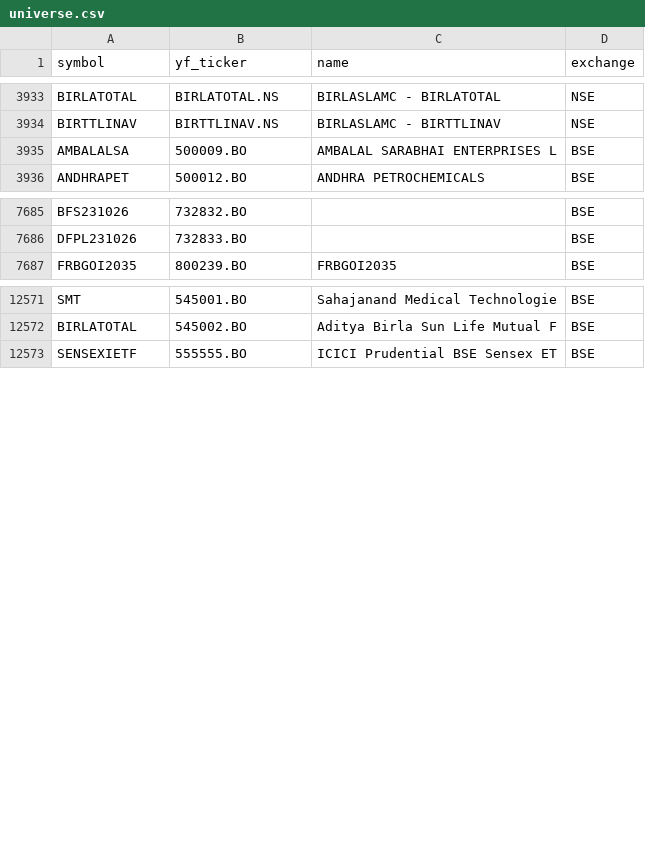
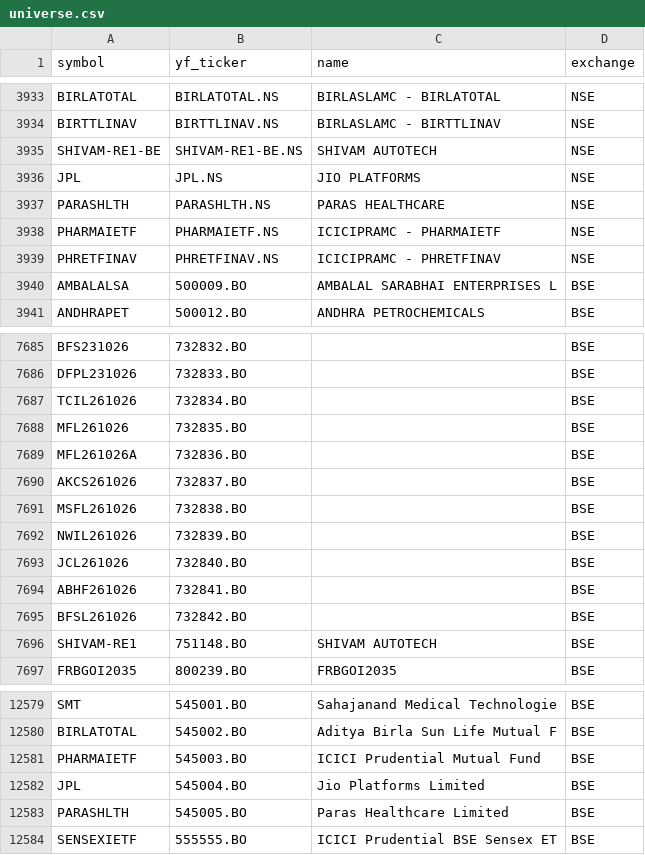
Before and after one commit to Aditya100704/nse-bse-momentum-scanner, a CSV file: data/universe.csv, drawn as a sheet; only a part is shown, gaps mark what is left out; the diff covers the shown part only.

```diff
--- a/data/universe.csv
+++ b/data/universe.csv
@@ -3934,2 +3934,7 @@ BIRLATOTAL,BIRLATOTAL.NS,BIRLASLAMC - BIRLATOTAL,NSE
 BIRTTLINAV,BIRTTLINAV.NS,BIRLASLAMC - BIRTTLINAV,NSE
+SHIVAM-RE1-BE,SHIVAM-RE1-BE.NS,SHIVAM AUTOTECH,NSE
+JPL,JPL.NS,JIO PLATFORMS,NSE
+PARASHLTH,PARASHLTH.NS,PARAS HEALTHCARE,NSE
+PHARMAIETF,PHARMAIETF.NS,ICICIPRAMC - PHARMAIETF,NSE
+PHRETFINAV,PHRETFINAV.NS,ICICIPRAMC - PHRETFINAV,NSE
 AMBALALSA,500009.BO,AMBALAL SARABHAI ENTERPRISES L,BSE
@@ -7686,2 +7686,12 @@ BFS231026,732832.BO,,BSE
 DFPL231026,732833.BO,,BSE
+TCIL261026,732834.BO,,BSE
+MFL261026,732835.BO,,BSE
+MFL261026A,732836.BO,,BSE
+AKCS261026,732837.BO,,BSE
+MSFL261026,732838.BO,,BSE
+NWIL261026,732839.BO,,BSE
+JCL261026,732840.BO,,BSE
+ABHF261026,732841.BO,,BSE
+BFSL261026,732842.BO,,BSE
+SHIVAM-RE1,751148.BO,SHIVAM AUTOTECH,BSE
 FRBGOI2035,800239.BO,FRBGOI2035,BSE
@@ -12572,2 +12580,5 @@ SMT,545001.BO,Sahajanand Medical Technologie,BSE
 BIRLATOTAL,545002.BO,Aditya Birla Sun Life Mutual F,BSE
+PHARMAIETF,545003.BO,ICICI Prudential Mutual Fund,BSE
+JPL,545004.BO,Jio Platforms Limited,BSE
+PARASHLTH,545005.BO,Paras Healthcare Limited,BSE
 SENSEXIETF,555555.BO,ICICI Prudential BSE Sensex ET,BSE
```
Also changed, not shown: 7 removed rows elsewhere in this file, data/scanner_output.csv, data/scanner_output_us.csv, 7 other files.
